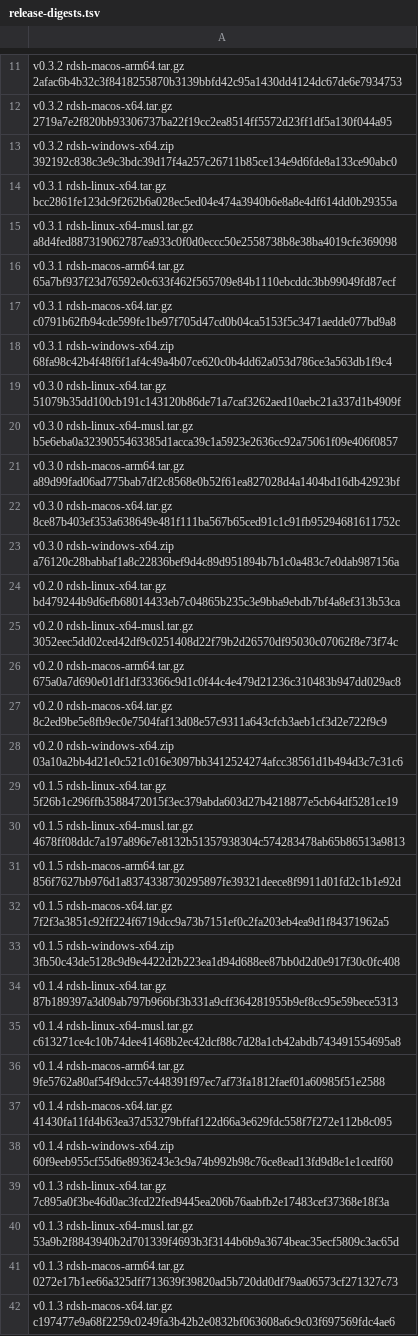
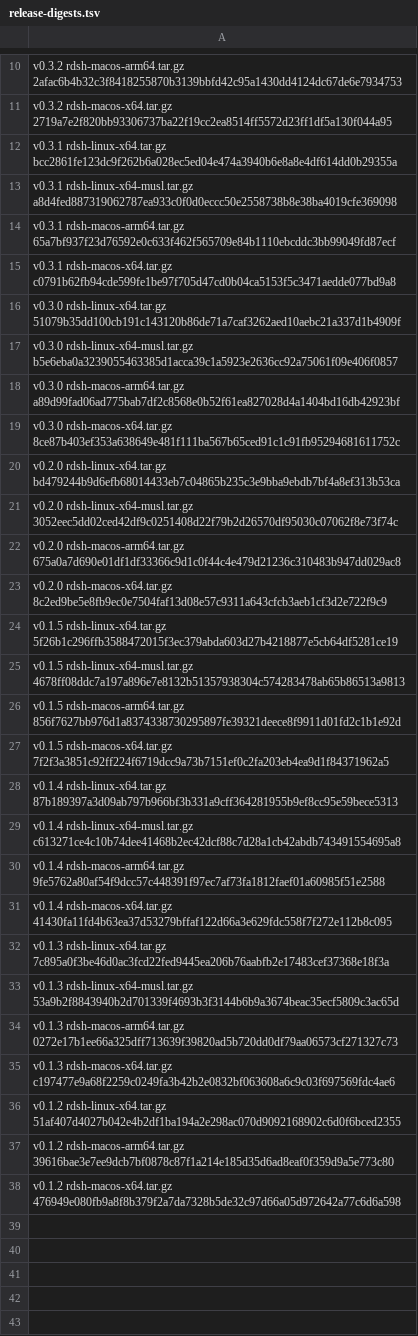
Before and after one commit to jimoto-no-llm/rustdsh, a TSV file: release-digests.tsv, drawn as a sheet; only a part is shown, gaps mark what is left out; the shorter side is filled out with more unchanged rows; the diff covers the shown part only.

Commit message:
fix(installer): keep the Unix digest registry format and split the Windows one
The published v0.3.3 install.sh and every sync-dsh.sh copy fetch
release-digests.tsv from the fixed canonical URL and refuse the whole ledger
once one row names an asset outside the four Unix archives, so pinning
rdsh-windows-x64.zip there breaks --from-release and the automatic updater for
installs users already have. release-digests.tsv stays Unix-only;
rdsh-windows-x64.zip moves to a new release-digests-windows.tsv that
install.ps1 reads, and install.sh returns to main unchanged.

- install.ps1 reads the Windows ledger and knows only rdsh-windows-x64.zip:
  a latest row that does not pin that archive refuses the whole file.
- scripts/pin-release-digests.py updates both ledgers in one run (--dry-run
  prints both); tests/test_release_digest_pin.py covers the split.
- tests/installer-security.ps1 fixtures use the Windows ledger;
  tests/installer-release-integrity.sh asserts the Unix ledger stays
  Unix-only and the Windows ledger Windows-only.
- docs/RELEASING.md and CHANGELOG.md record the two ledgers and why.

Verified: v0.3.3's published validator accepts the new Unix ledger and rejects
the PR #512 ledger and the Windows ledger offline; pwsh 7.4 runs
tests/installer-security.ps1 with 13 PASS; install.ps1 -FromRelease verifies
the published v0.3.3 rdsh-windows-x64.zip against the new ledger ("checksum
ok"); bash tests/installer-release-integrity.sh; test_release_digest_pin.py
(15 tests) and test_release_*.py (54 tests).

```diff
--- a/release-digests.tsv
+++ b/release-digests.tsv
@@ -12,3 +11,2 @@ v0.3.2 rdsh-macos-arm64.tar.gz 2afac6b4b32c3f8418255870b3139bbfd42c95a1430dd4124
 v0.3.2 rdsh-macos-x64.tar.gz 2719a7e2f820bb93306737ba22f19cc2ea8514ff5572d23ff1df5a130f044a95
-v0.3.2 rdsh-windows-x64.zip 392192c838c3e9c3bdc39d17f4a257c26711b85ce134e9d6fde8a133ce90abc0
 v0.3.1 rdsh-linux-x64.tar.gz bcc2861fe123dc9f262b6a028ec5ed04e474a3940b6e8a8e4df614dd0b29355a
@@ -17,3 +15,2 @@ v0.3.1 rdsh-macos-arm64.tar.gz 65a7bf937f23d76592e0c633f462f565709e84b1110ebcddc
 v0.3.1 rdsh-macos-x64.tar.gz c0791b62fb94cde599fe1be97f705d47cd0b04ca5153f5c3471aedde077bd9a8
-v0.3.1 rdsh-windows-x64.zip 68fa98c42b4f48f6f1af4c49a4b07ce620c0b4dd62a053d786ce3a563db1f9c4
 v0.3.0 rdsh-linux-x64.tar.gz 51079b35dd100cb191c143120b86de71a7caf3262aed10aebc21a337d1b4909f
@@ -22,3 +19,2 @@ v0.3.0 rdsh-macos-arm64.tar.gz a89d99fad06ad775bab7df2c8568e0b52f61ea827028d4a14
 v0.3.0 rdsh-macos-x64.tar.gz 8ce87b403ef353a638649e481f111ba567b65ced91c1c91fb95294681611752c
-v0.3.0 rdsh-windows-x64.zip a76120c28babbaf1a8c22836bef9d4c89d951894b7b1c0a483c7e0dab987156a
 v0.2.0 rdsh-linux-x64.tar.gz bd479244b9d6efb68014433eb7c04865b235c3e9bba9ebdb7bf4a8ef313b53ca
@@ -27,3 +23,2 @@ v0.2.0 rdsh-macos-arm64.tar.gz 675a0a7d690e01df1df33366c9d1c0f44c4e479d21236c310
 v0.2.0 rdsh-macos-x64.tar.gz 8c2ed9be5e8fb9ec0e7504faf13d08e57c9311a643cfcb3aeb1cf3d2e722f9c9
-v0.2.0 rdsh-windows-x64.zip 03a10a2bb4d21e0c521c016e3097bb3412524274afcc38561d1b494d3c7c31c6
 v0.1.5 rdsh-linux-x64.tar.gz 5f26b1c296ffb3588472015f3ec379abda603d27b4218877e5cb64df5281ce19
@@ -32,3 +27,2 @@ v0.1.5 rdsh-macos-arm64.tar.gz 856f7627bb976d1a8374338730295897fe39321deece8f991
 v0.1.5 rdsh-macos-x64.tar.gz 7f2f3a3851c92ff224f6719dcc9a73b7151ef0c2fa203eb4ea9d1f84371962a5
-v0.1.5 rdsh-windows-x64.zip 3fb50c43de5128c9d9e4422d2b223ea1d94d688ee87bb0d2d0e917f30c0fc408
 v0.1.4 rdsh-linux-x64.tar.gz 87b189397a3d09ab797b966bf3b331a9cff364281955b9ef8cc95e59bece5313
@@ -37,3 +31,2 @@ v0.1.4 rdsh-macos-arm64.tar.gz 9fe5762a80af54f9dcc57c448391f97ec7af73fa1812faef0
 v0.1.4 rdsh-macos-x64.tar.gz 41430fa11fd4b63ea37d53279bffaf122d66a3e629fdc558f7f272e112b8c095
-v0.1.4 rdsh-windows-x64.zip 60f9eeb955cf55d6e8936243e3c9a74b992b98c76ce8ead13fd9d8e1e1cedf60
 v0.1.3 rdsh-linux-x64.tar.gz 7c895a0f3be46d0ac3fcd22fed9445ea206b76aabfb2e17483cef37368e18f3a
```
Also changed, not shown: 3 removed rows and 1 edited cell elsewhere in this file, 9 other files.
